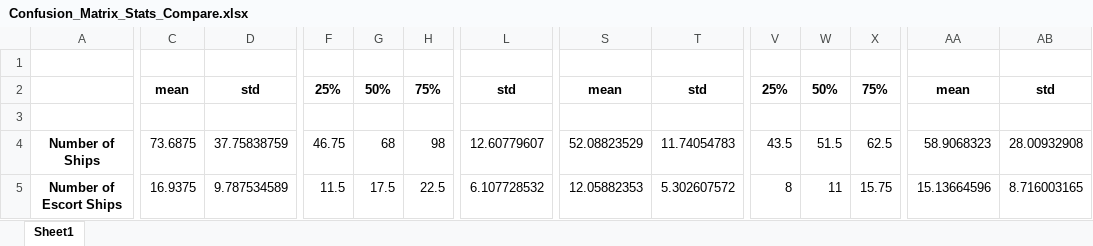
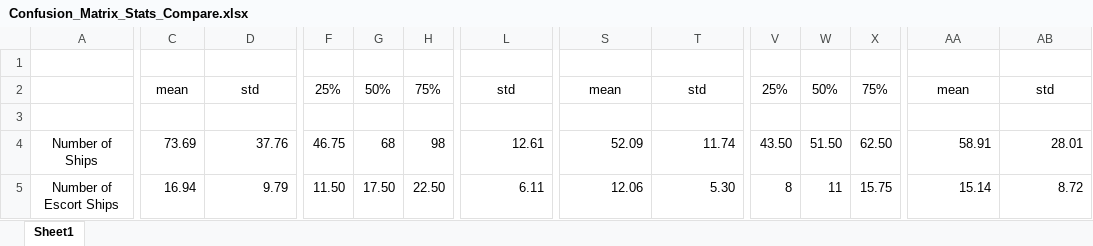
Before and after one commit to MAP9900/Convoy-Predictor-Project, an Excel workbook: results/Confusion_Matrix_Stats_Compare.xlsx, sheet Sheet1, drawn as a sheet; only a part is shown, gaps mark what is left out; values as stored, in another font and other column widths than the file's, no borders; the diff covers the shown part only; the diff names each change by its address in the sheet, - before the commit and + after, or states it on an @@ line.

Commit message:
Add Final Results Plan

```diff
--- a/results/Confusion_Matrix_Stats_Compare.xlsx (sheet Sheet1)
+++ b/results/Confusion_Matrix_Stats_Compare.xlsx (sheet Sheet1)
-C2:AB2 bold: on
+C2:AB2 bold: off
-A4:A5 bold: on
+A4:A5 bold: off
-C4: 73.6875
+C4: 73.69
-D4: 37.75838759
+D4: 37.76
-L4: 12.60779607
+L4: 12.61
-S4: 52.08823529
+S4: 52.09
-T4: 11.74054783
+T4: 11.74
-V4: 43.5
+V4: 43.50
-W4: 51.5
+W4: 51.50
-X4: 62.5
+X4: 62.50
-AA4: 58.9068323
+AA4: 58.91
-AB4: 28.00932908
+AB4: 28.01
-C5: 16.9375
+C5: 16.94
-D5: 9.787534589
+D5: 9.79
-F5: 11.5
+F5: 11.50
-G5: 17.5
+G5: 17.50
-H5: 22.5
+H5: 22.50
-L5: 6.107728532
+L5: 6.11
-S5: 12.05882353
+S5: 12.06
-T5: 5.302607572
+T5: 5.30
-AA5: 15.13664596
+AA5: 15.14
-AB5: 8.716003165
+AB5: 8.72
```
Also changed, not shown: 220 edited cells and cell formats elsewhere in this sheet, 7 other files.
